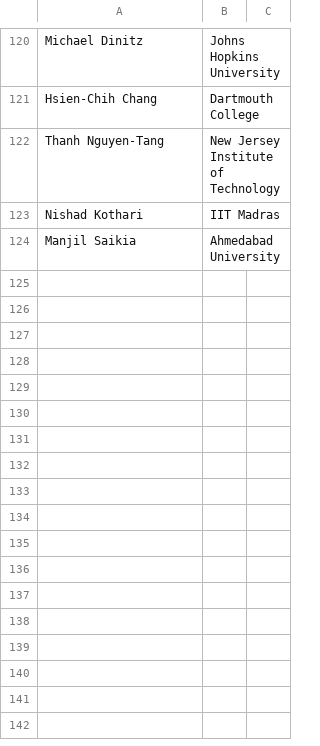
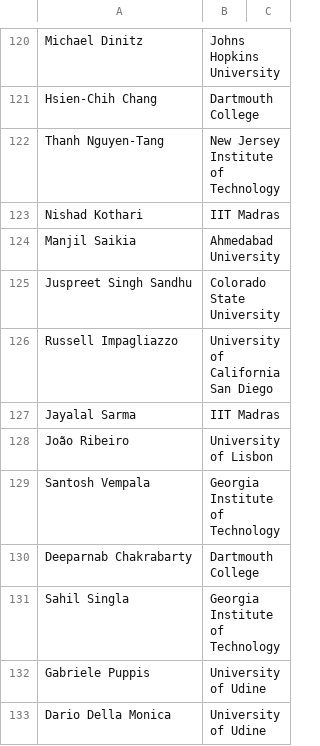
Before and after one commit to njbergam/tcs-hiring-statement, a CSV file: signatories.csv, drawn as a sheet; only a part is shown, gaps mark what is left out.

```diff
--- a/signatories.csv
+++ b/signatories.csv
@@ -124 +124,10 @@ Nishad Kothari,IIT Madras,
 Manjil Saikia,Ahmedabad University,
+Juspreet Singh Sandhu,Colorado State University,
+Russell Impagliazzo,University of California San Diego,
+Jayalal Sarma,IIT Madras,
+João Ribeiro,University of Lisbon,
+Santosh Vempala,Georgia Institute of Technology,
+Deeparnab Chakrabarty,Dartmouth College,
+Sahil Singla,Georgia Institute of Technology,
+Gabriele Puppis,University of Udine,
+Dario Della Monica,University of Udine,
```
Also changed, not shown: 1 other file.
